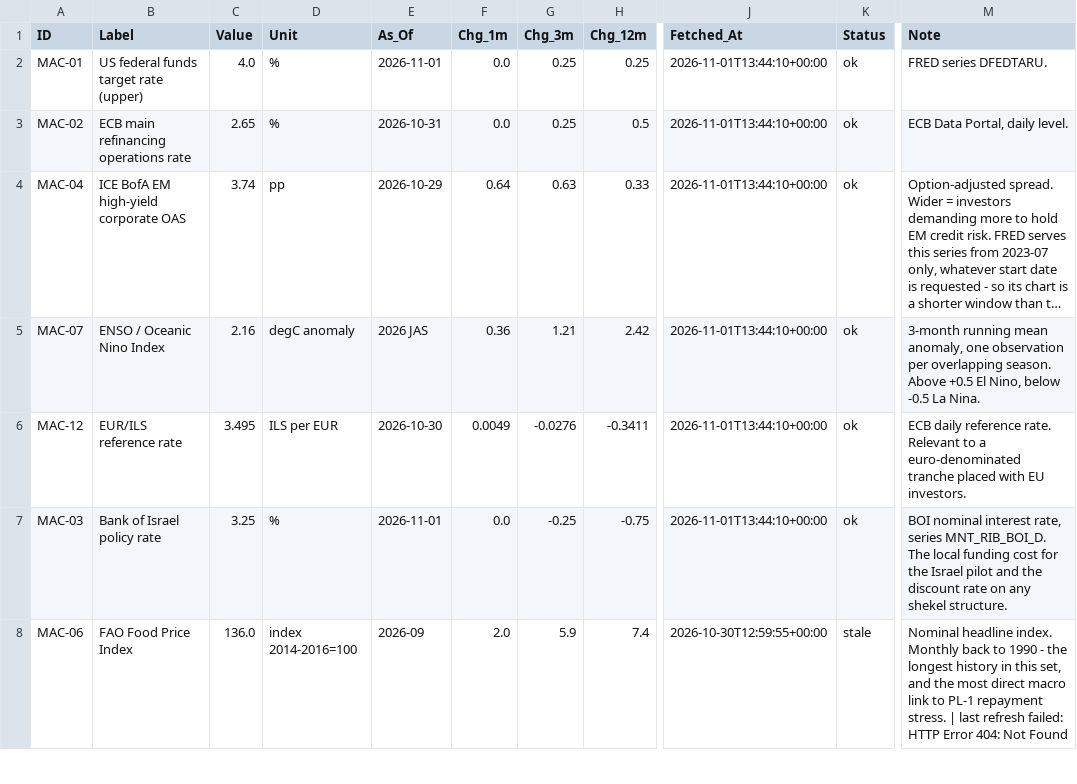
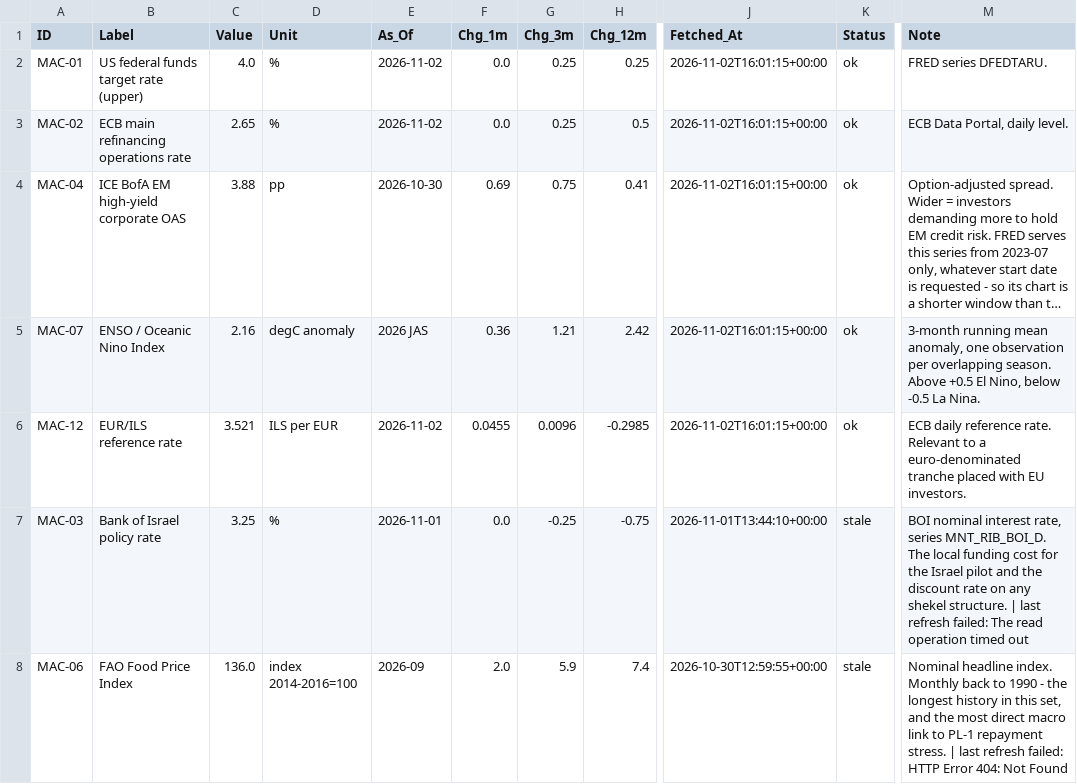
Before and after one commit to benbaichmankass/sustainable-finance-venture, a CSV file: data/macro-snapshot.csv, drawn as a sheet; only a part is shown, gaps mark what is left out; long unchanged cells end in …; the diff covers the shown part only; the diff names each change by its address in the sheet, - before the commit and + after, or states it on an @@ line.

```diff
--- a/data/macro-snapshot.csv
+++ b/data/macro-snapshot.csv
-E2 (As_Of): 2026-11-01
+E2 (As_Of): 2026-11-02
-J2:J6 (Fetched_At): 2026-11-01T13:44:10+00:00
+J2:J6 (Fetched_At): 2026-11-02T16:01:15+00:00
-E3 (As_Of): 2026-10-31
+E3 (As_Of): 2026-11-02
-C4 (Value): 3.74
+C4 (Value): 3.88
-E4 (As_Of): 2026-10-29
+E4 (As_Of): 2026-10-30
-F4 (Chg_1m): 0.64
+F4 (Chg_1m): 0.69
-G4 (Chg_3m): 0.63
+G4 (Chg_3m): 0.75
-H4 (Chg_12m): 0.33
+H4 (Chg_12m): 0.41
-C6 (Value): 3.495
+C6 (Value): 3.521
-E6 (As_Of): 2026-10-30
+E6 (As_Of): 2026-11-02
-F6 (Chg_1m): 0.0049
+F6 (Chg_1m): 0.0455
-G6 (Chg_3m): -0.0276
+G6 (Chg_3m): 0.0096
-H6 (Chg_12m): -0.3411
+H6 (Chg_12m): -0.2985
-K7 (Status): ok
+K7 (Status): stale
-M7 (Note): …shekel structure.
+M7 (Note): …shekel structure. | last refresh failed: The read operation timed out
```
Also changed, not shown: 4 edited cells elsewhere in this file, data/macro-history.csv.
